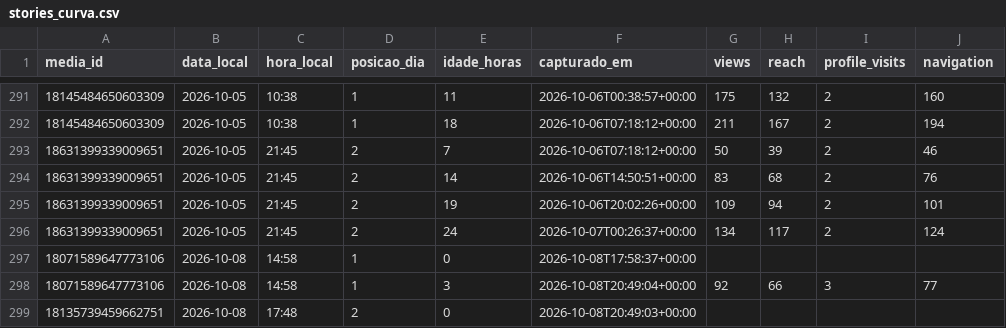
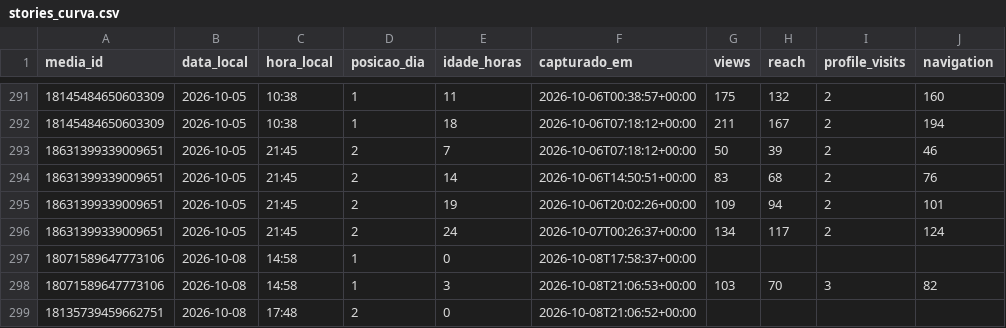
Before and after one commit to trevisollinux/line-insta-poster, a CSV file: state/stories_curva.csv, drawn as a sheet; only a part is shown, gaps mark what is left out.

```diff
--- a/state/stories_curva.csv
+++ b/state/stories_curva.csv
@@ -297,3 +297,3 @@ media_id,data_local,hora_local,posicao_dia,idade_horas,capturado_em,views,reach,
 18071589647773106,2026-10-08,14:58,1,0,2026-10-08T17:58:37+00:00,,,,
-18071589647773106,2026-10-08,14:58,1,3,2026-10-08T20:49:04+00:00,92,66,3,77
-18135739459662751,2026-10-08,17:48,2,0,2026-10-08T20:49:03+00:00,,,,
+18071589647773106,2026-10-08,14:58,1,3,2026-10-08T21:06:53+00:00,103,70,3,82
+18135739459662751,2026-10-08,17:48,2,0,2026-10-08T21:06:52+00:00,,,,
```
Also changed, not shown: state/stories_metrics.csv.
